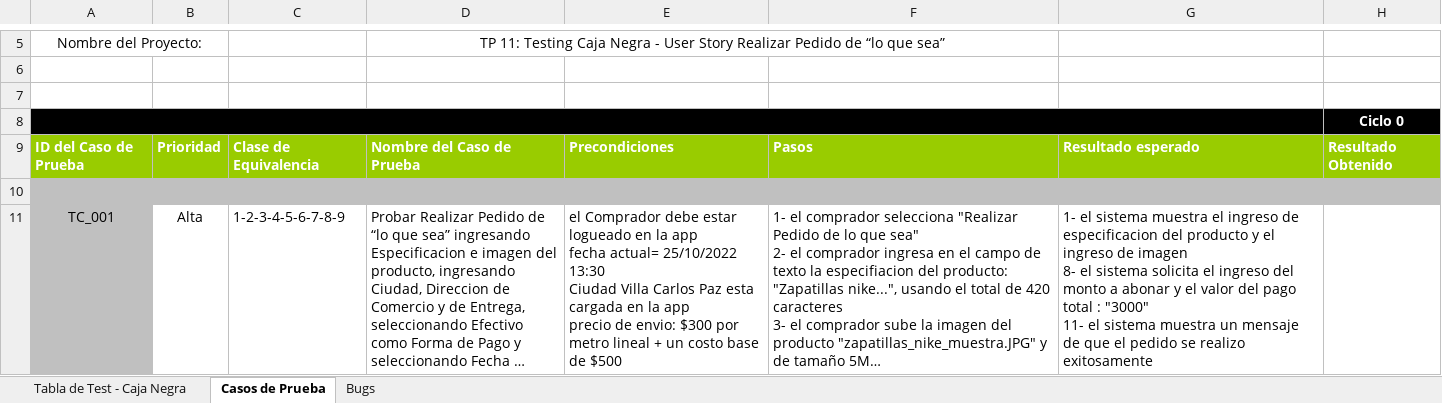
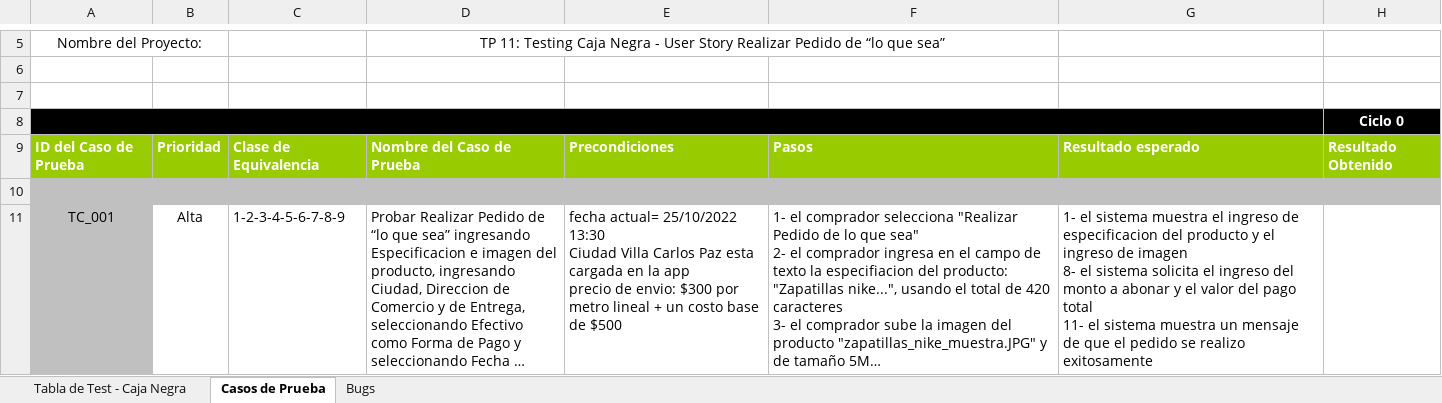
Before and after one commit to OctavioSardi/ISW-Grupo2-4K2-2022, an Excel workbook: Practico/TPs/TP11/Resolucion-TP11-Ezequiel.xlsx, sheet Casos de Prueba, drawn as a sheet; only a part is shown, gaps mark what is left out; long unchanged cells end in …; values as stored, in another font and other column widths than the file's, no borders; conditional formats not drawn; ↵ is a line break in a cell; the diff covers the shown part only; the diff names each change by its address in the sheet, - before the commit and + after, or states it on an @@ line.

Commit message:
TP11 Actualizado, Casos de Prueba Corregidos

```diff
--- a/Practico/TPs/TP11/Resolucion-TP11-Ezequiel.xlsx (sheet Casos de Prueba)
+++ b/Practico/TPs/TP11/Resolucion-TP11-Ezequiel.xlsx (sheet Casos de Prueba)
-E11: el Comprador debe estar logueado en la app ↵ fecha actual=…
+E11: fecha actual=…
-G11: …pago total : "3000" ↵ 11- el…
+G11: …pago total ↵ 11- el…
```
Also changed, not shown: 7 edited cells elsewhere in this sheet, sheet Tabla de Test - Caja Negra.
